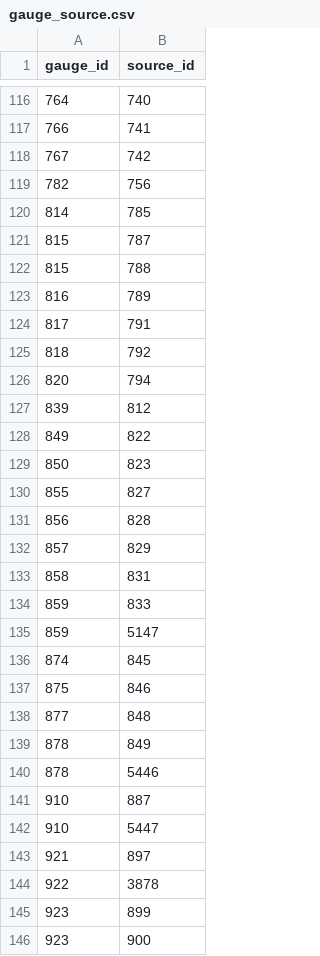
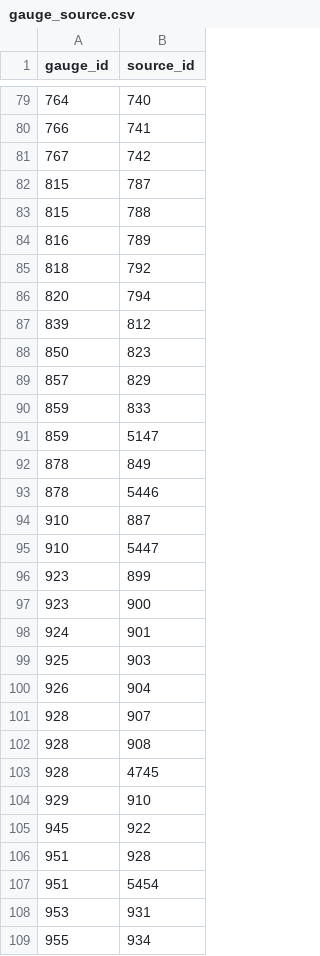
Before and after one commit to mousebrains/kayak_python, a CSV file: data/db/gauge_source.csv, drawn as a sheet; only a part is shown, gaps mark what is left out; the shorter side is filled out with more unchanged rows; the diff covers the shown part only.

```diff
--- a/data/db/gauge_source.csv
+++ b/data/db/gauge_source.csv
@@ -118,4 +81,2 @@ gauge_id,source_id
 767,742
-782,756
-814,785
 815,787
@@ -123,3 +84,2 @@ gauge_id,source_id
 816,789
-817,791
 818,792
@@ -127,13 +87,6 @@ gauge_id,source_id
 839,812
-849,822
 850,823
-855,827
-856,828
 857,829
-858,831
 859,833
 859,5147
-874,845
-875,846
-877,848
 878,849
@@ -142,4 +95,2 @@ gauge_id,source_id
 910,5447
-921,897
-922,3878
 923,899
```
Also changed, not shown: 2 added rows and 72 removed rows elsewhere in this file, data/db/calc_expression.csv, data/db/reach_guidebook.csv, 10 other files.
